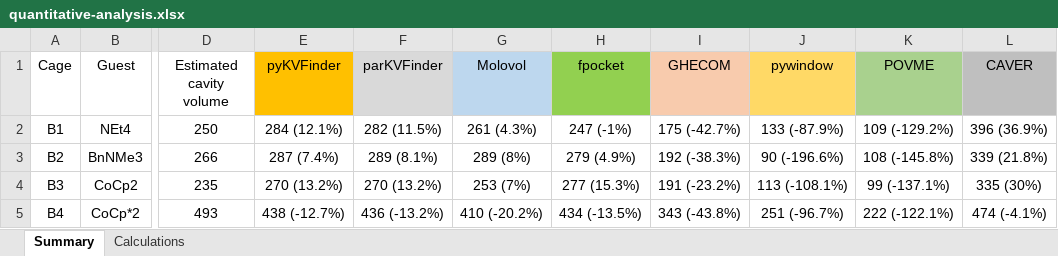
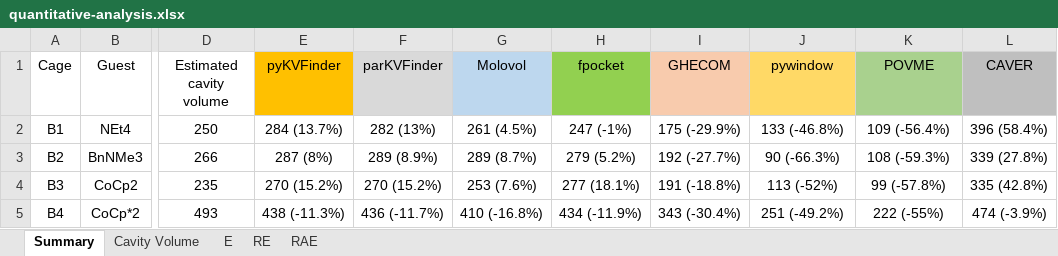
Before and after one commit to LBC-LNBio/SMC-Benchmarking, an Excel workbook: results/quantitative-analysis.xlsx, sheet Summary, drawn as a sheet; only a part is shown, gaps mark what is left out; values as stored, in another font and other column widths than the file's, no borders; the diff covers the shown part only; the diff names each change by its address in the sheet, - before the commit and + after, or states it on an @@ line.

```diff
--- a/results/quantitative-analysis.xlsx (sheet Summary)
+++ b/results/quantitative-analysis.xlsx (sheet Summary)
-sheet tab: Calculations
+sheet tab: Cavity Volume
+sheet tab: E
+sheet tab: RE
+sheet tab: RAE
-E2 (pyKVFinder): 284 (12.1%)
+E2 (pyKVFinder): 284 (13.7%)
-F2 (parKVFinder): 282 (11.5%)
+F2 (parKVFinder): 282 (13%)
-G2 (Molovol): 261 (4.3%)
+G2 (Molovol): 261 (4.5%)
-I2 (GHECOM): 175 (-42.7%)
+I2 (GHECOM): 175 (-29.9%)
-J2 (pywindow): 133 (-87.9%)
+J2 (pywindow): 133 (-46.8%)
-K2 (POVME): 109 (-129.2%)
+K2 (POVME): 109 (-56.4%)
-L2 (CAVER): 396 (36.9%)
+L2 (CAVER): 396 (58.4%)
-E3 (pyKVFinder): 287 (7.4%)
+E3 (pyKVFinder): 287 (8%)
-F3 (parKVFinder): 289 (8.1%)
+F3 (parKVFinder): 289 (8.9%)
-G3 (Molovol): 289 (8%)
+G3 (Molovol): 289 (8.7%)
-H3 (fpocket): 279 (4.9%)
+H3 (fpocket): 279 (5.2%)
-I3 (GHECOM): 192 (-38.3%)
+I3 (GHECOM): 192 (-27.7%)
-J3 (pywindow): 90 (-196.6%)
+J3 (pywindow): 90 (-66.3%)
-K3 (POVME): 108 (-145.8%)
+K3 (POVME): 108 (-59.3%)
-L3 (CAVER): 339 (21.8%)
+L3 (CAVER): 339 (27.8%)
-E4 (pyKVFinder): 270 (13.2%)
+E4 (pyKVFinder): 270 (15.2%)
-F4 (parKVFinder): 270 (13.2%)
+F4 (parKVFinder): 270 (15.2%)
-G4 (Molovol): 253 (7%)
+G4 (Molovol): 253 (7.6%)
-H4 (fpocket): 277 (15.3%)
+H4 (fpocket): 277 (18.1%)
-I4 (GHECOM): 191 (-23.2%)
+I4 (GHECOM): 191 (-18.8%)
-J4 (pywindow): 113 (-108.1%)
+J4 (pywindow): 113 (-52%)
-K4 (POVME): 99 (-137.1%)
+K4 (POVME): 99 (-57.8%)
-L4 (CAVER): 335 (30%)
+L4 (CAVER): 335 (42.8%)
-E5 (pyKVFinder): 438 (-12.7%)
+E5 (pyKVFinder): 438 (-11.3%)
-F5 (parKVFinder): 436 (-13.2%)
+F5 (parKVFinder): 436 (-11.7%)
-G5 (Molovol): 410 (-20.2%)
+G5 (Molovol): 410 (-16.8%)
-H5 (fpocket): 434 (-13.5%)
+H5 (fpocket): 434 (-11.9%)
-I5 (GHECOM): 343 (-43.8%)
+I5 (GHECOM): 343 (-30.4%)
-J5 (pywindow): 251 (-96.7%)
+J5 (pywindow): 251 (-49.2%)
-K5 (POVME): 222 (-122.1%)
+K5 (POVME): 222 (-55%)
-L5 (CAVER): 474 (-4.1%)
+L5 (CAVER): 474 (-3.9%)
```
Also changed, not shown: 6 added rows, 2 removed rows, 99 edited cells, cell formats and merged cells elsewhere in this sheet, formulas that keep their value, 1 other file.
